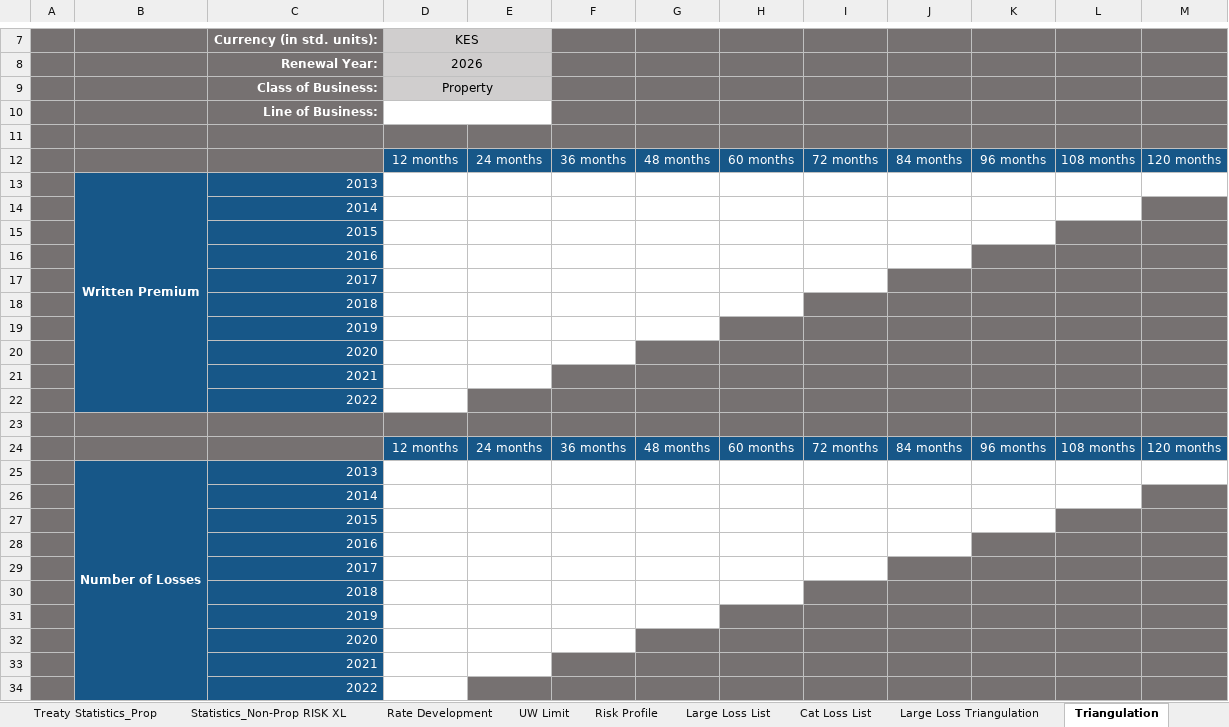
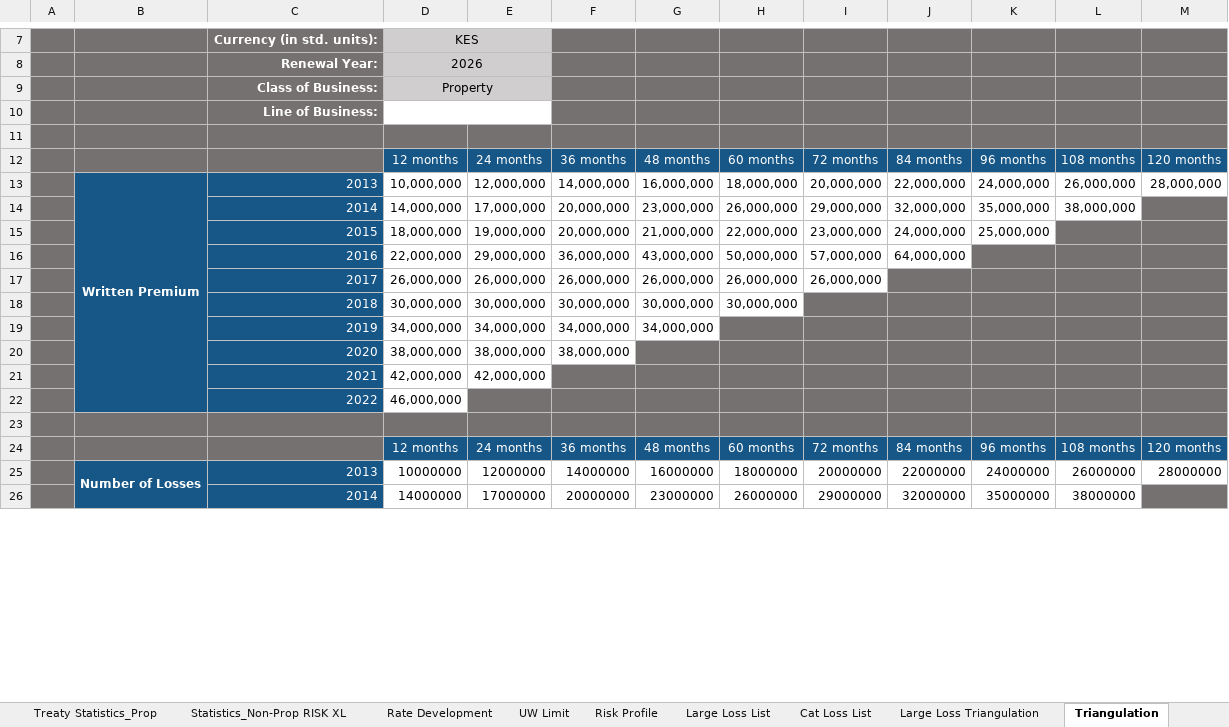
Before and after one commit to robin-ochieng/retro-data-model, an Excel workbook: Resources/MRoA Property_Data Requirements Templates_2025.xlsm, sheet Triangulation, drawn as a sheet; only a part is shown, gaps mark what is left out; values as stored, in another font and other column widths than the file's, no borders; charts and pictures not drawn; removed rows and columns are numbered as before the commit, all else as after; the diff covers the shown part only; the diff names each change by its address in the sheet, - before the commit and + after, or states it on an @@ line.

Commit message:
Implement triangulation table formatting and Excel paste support

```diff
--- a/Resources/MRoA Property_Data Requirements Templates_2025.xlsm (sheet Triangulation)
+++ b/Resources/MRoA Property_Data Requirements Templates_2025.xlsm (sheet Triangulation)
-row 13:  | Written Premium | 2013
-row 14:  |  | 2014
-row 15:  |  | 2015
-row 16:  |  | 2016
-row 17:  |  | 2017
-row 18:  |  | 2018
-row 19:  |  | 2019
-row 20:  |  | 2020
-row 21:  |  | 2021
-row 22:  |  | 2022
+row 13:  | Written Premium | 2013 | 10,000,000 | 12,000,000 | 14,000,000 | 16,000,000 | 18,000,000 | 20,000,000 | 22,000,000 | 24,000,000 | 26,000,000 | 28,000,000
+row 14:  |  | 2014 | 14,000,000 | 17,000,000 | 20,000,000 | 23,000,000 | 26,000,000 | 29,000,000 | 32,000,000 | 35,000,000 | 38,000,000
+row 15:  |  | 2015 | 18,000,000 | 19,000,000 | 20,000,000 | 21,000,000 | 22,000,000 | 23,000,000 | 24,000,000 | 25,000,000
+row 16:  |  | 2016 | 22,000,000 | 29,000,000 | 36,000,000 | 43,000,000 | 50,000,000 | 57,000,000 | 64,000,000
+row 17:  |  | 2017 | 26,000,000 | 26,000,000 | 26,000,000 | 26,000,000 | 26,000,000 | 26,000,000
+row 18:  |  | 2018 | 30,000,000 | 30,000,000 | 30,000,000 | 30,000,000 | 30,000,000
+row 19:  |  | 2019 | 34,000,000 | 34,000,000 | 34,000,000 | 34,000,000
+row 20:  |  | 2020 | 38,000,000 | 38,000,000 | 38,000,000
+row 21:  |  | 2021 | 42,000,000 | 42,000,000
+row 22:  |  | 2022 | 46,000,000
-row 25:  | Number of Losses | 2013
-row 26:  |  | 2014
-row 27:  |  | 2015
-row 28:  |  | 2016
-row 29:  |  | 2017
-row 30:  |  | 2018
-row 31:  |  | 2019
-row 32:  |  | 2020
-row 33:  |  | 2021
-row 34:  |  | 2022
+row 25:  | Number of Losses | 2013 | 10000000 | 12000000 | 14000000 | 16000000 | 18000000 | 20000000 | 22000000 | 24000000 | 26000000 | 28000000
+row 26:  |  | 2014 | 14000000 | 17000000 | 20000000 | 23000000 | 26000000 | 29000000 | 32000000 | 35000000 | 38000000
```
Also changed, not shown: 37 added rows, 29 removed rows, 1 edited cell and cell formats elsewhere in this sheet, 36 other files.
